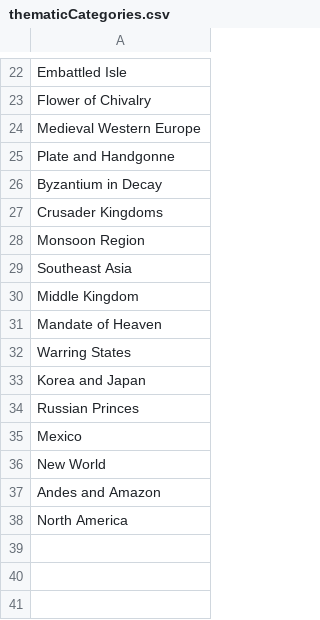
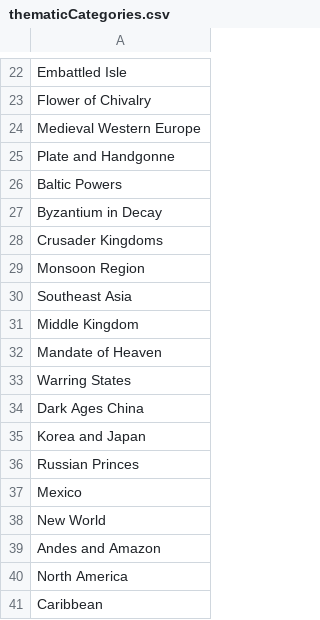
Before and after one commit to ElJocko/meshwesh, a CSV file: standardImportData/thematicCategories.csv, drawn as a sheet; only a part is shown, gaps mark what is left out; the diff names each change by its address in the sheet, - before the commit and + after, or states it on an @@ line.

Commit message:
Support new thematic categories.

```diff
--- a/standardImportData/thematicCategories.csv
+++ b/standardImportData/thematicCategories.csv
+row 26: Baltic Powers
+row 34: Dark Ages China
+row 41: Caribbean
```
